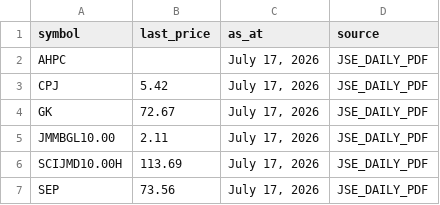
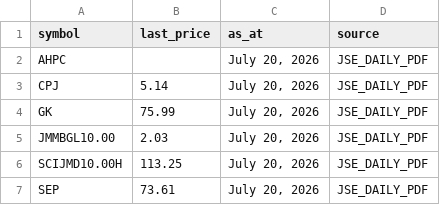
Before and after one commit to dread-economist/JSE-prices-feed, a CSV file: prices.csv, drawn as a sheet.

```diff
--- a/prices.csv
+++ b/prices.csv
@@ -1,7 +1,7 @@
 symbol,last_price,as_at,source
-AHPC,,"July 17, 2026",JSE_DAILY_PDF
-CPJ,5.42,"July 17, 2026",JSE_DAILY_PDF
-GK,72.67,"July 17, 2026",JSE_DAILY_PDF
-JMMBGL10.00,2.11,"July 17, 2026",JSE_DAILY_PDF
-SCIJMD10.00H,113.69,"July 17, 2026",JSE_DAILY_PDF
-SEP,73.56,"July 17, 2026",JSE_DAILY_PDF
+AHPC,,"July 20, 2026",JSE_DAILY_PDF
+CPJ,5.14,"July 20, 2026",JSE_DAILY_PDF
+GK,75.99,"July 20, 2026",JSE_DAILY_PDF
+JMMBGL10.00,2.03,"July 20, 2026",JSE_DAILY_PDF
+SCIJMD10.00H,113.25,"July 20, 2026",JSE_DAILY_PDF
+SEP,73.61,"July 20, 2026",JSE_DAILY_PDF
```
